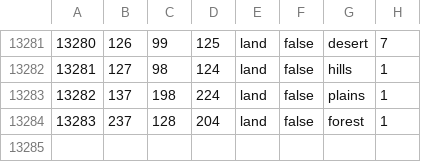
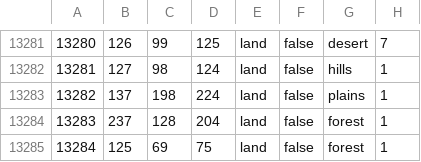
Before and after one commit to TheBigDeal/TheLostEmperor, a CSV file: map/definition.csv, drawn as a sheet; only a part is shown, gaps mark what is left out; the diff names each change by its address in the sheet, - before the commit and + after, or states it on an @@ line.

```diff
--- a/map/definition.csv
+++ b/map/definition.csv
+row 13285: 13284 | 125 | 69 | 75 | land | false | forest | 1
```
Also changed, not shown: 7 other files.
